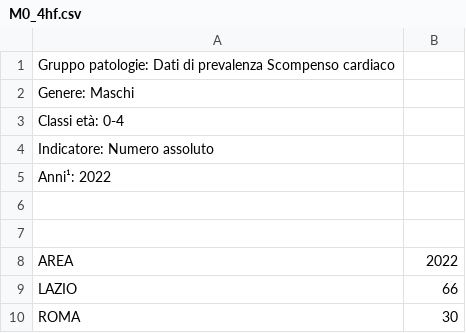
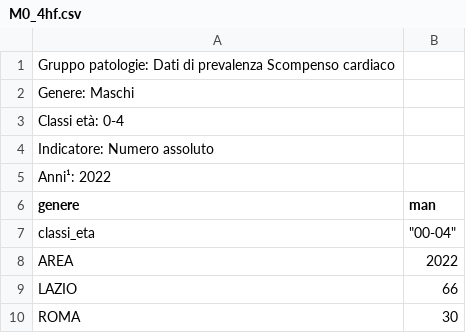
Before and after one commit to RoccoPaolillo/IPF_multidim, a CSV file: GIS/data/lazio_ASL_istat/hearth_failure/M0_4hf.csv, drawn as a sheet; only a part is shown; the diff names each change by its address in the sheet, - before the commit and + after, or states it on an @@ line.

```diff
--- a/GIS/data/lazio_ASL_istat/hearth_failure/M0_4hf.csv
+++ b/GIS/data/lazio_ASL_istat/hearth_failure/M0_4hf.csv
-row 6: (empty)
+row 6: genere | man
-row 7: (empty)
+row 7: classi_eta | "00-04"
```
Also changed, not shown: GIS/data/lazio_ASL_istat/hearth_failure/M5_9hf.csv.
